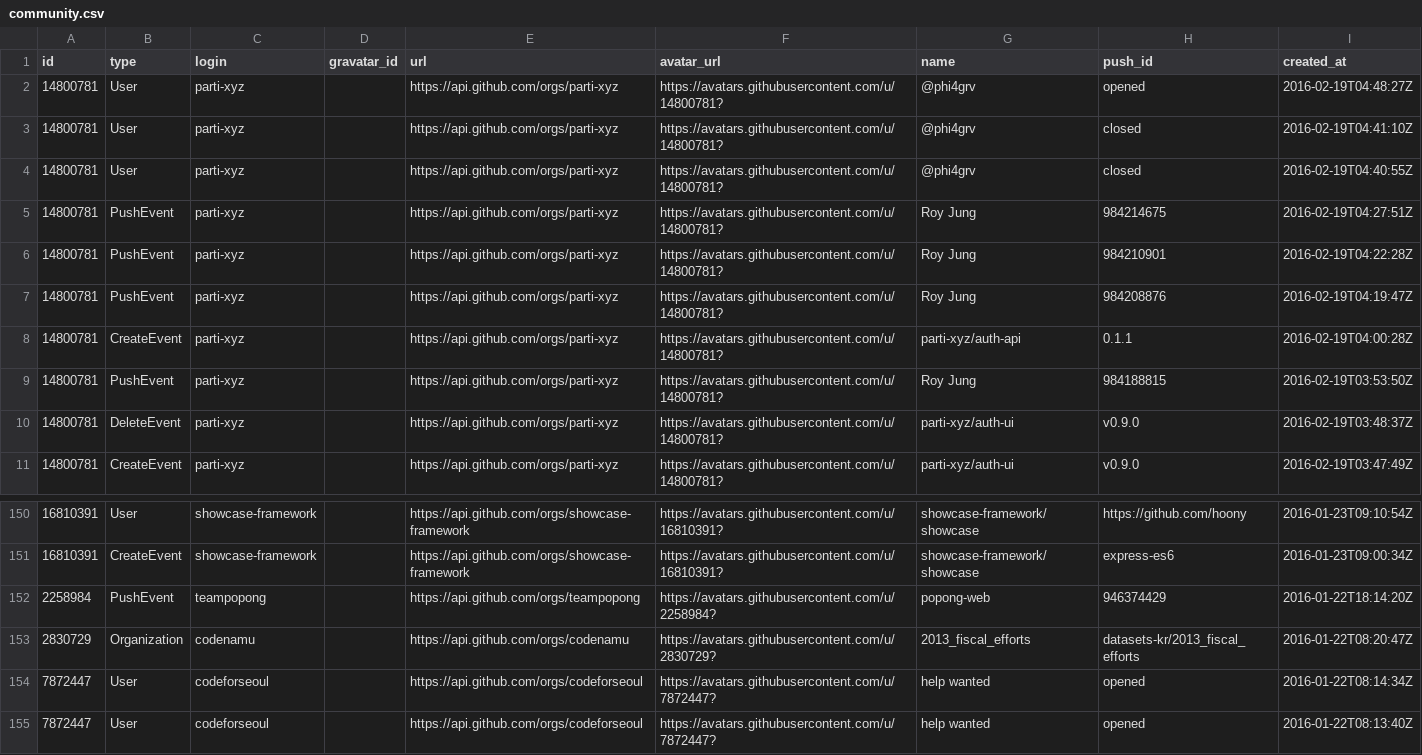
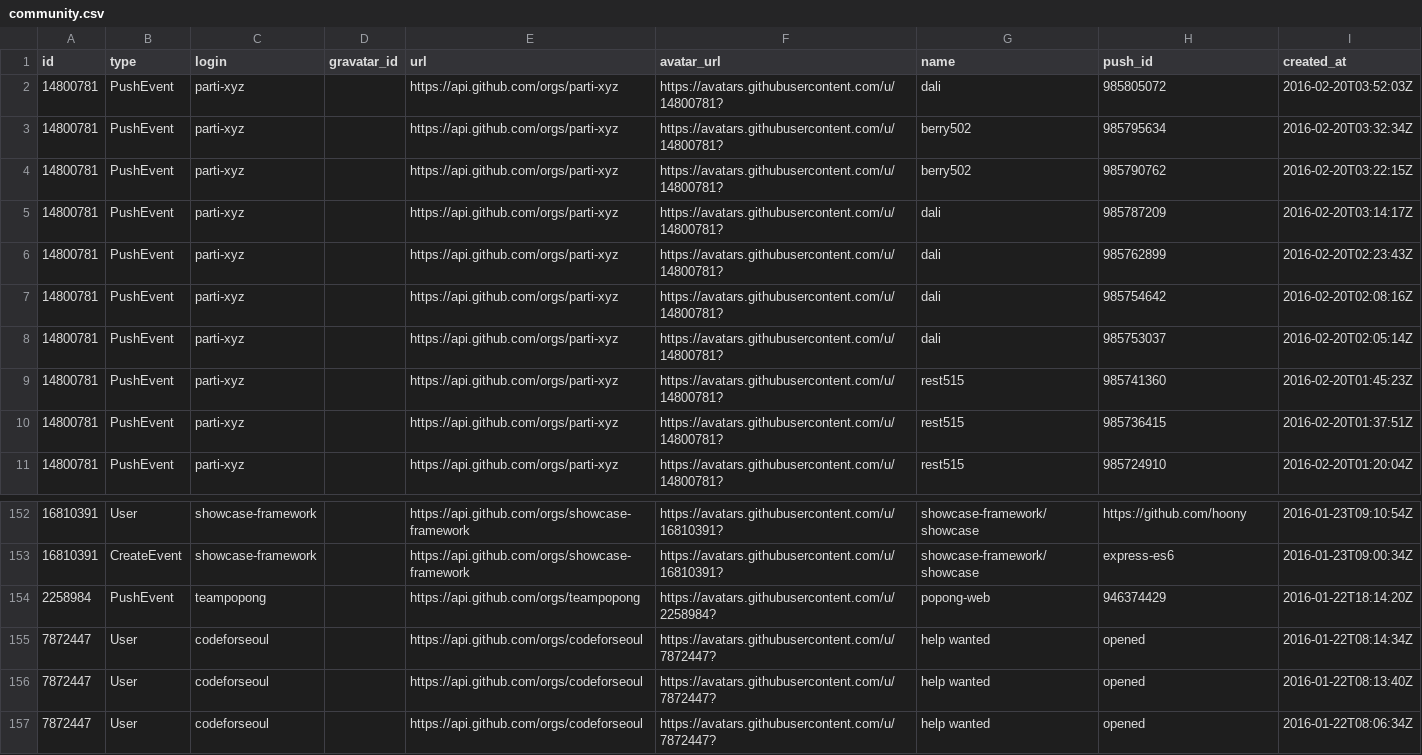
Before and after one commit to codenamu/civichacking-activity, a CSV file: community.csv, drawn as a sheet; only a part is shown, gaps mark what is left out; the shorter side is filled out with more unchanged rows; the diff covers the shown part only.

Commit message:
"Sat Feb 20 14:00:01 KST 2016"

```diff
--- a/community.csv
+++ b/community.csv
@@ -1,11 +1,11 @@
 id, type, login, gravatar_id, url, avatar_url, name, push_id, created_at
-14800781, User, parti-xyz, , https://api.github.com/orgs/parti-xyz, https://avatars.githubusercontent.com/u/14800781?, @phi4grv, opened, 2016-02-19T04:48:27Z
-14800781, User, parti-xyz, , https://api.github.com/orgs/parti-xyz, https://avatars.githubusercontent.com/u/14800781?, @phi4grv, closed, 2016-02-19T04:41:10Z
-14800781, User, parti-xyz, , https://api.github.com/orgs/parti-xyz, https://avatars.githubusercontent.com/u/14800781?, @phi4grv, closed, 2016-02-19T04:40:55Z
-14800781, PushEvent, parti-xyz, , https://api.github.com/orgs/parti-xyz, https://avatars.githubusercontent.com/u/14800781?, Roy Jung, 984214675, 2016-02-19T04:27:51Z
-14800781, PushEvent, parti-xyz, , https://api.github.com/orgs/parti-xyz, https://avatars.githubusercontent.com/u/14800781?, Roy Jung, 984210901, 2016-02-19T04:22:28Z
-14800781, PushEvent, parti-xyz, , https://api.github.com/orgs/parti-xyz, https://avatars.githubusercontent.com/u/14800781?, Roy Jung, 984208876, 2016-02-19T04:19:47Z
-14800781, CreateEvent, parti-xyz, , https://api.github.com/orgs/parti-xyz, https://avatars.githubusercontent.com/u/14800781?, parti-xyz/auth-api, 0.1.1, 2016-02-19T04:00:28Z
-14800781, PushEvent, parti-xyz, , https://api.github.com/orgs/parti-xyz, https://avatars.githubusercontent.com/u/14800781?, Roy Jung, 984188815, 2016-02-19T03:53:50Z
-14800781, DeleteEvent, parti-xyz, , https://api.github.com/orgs/parti-xyz, https://avatars.githubusercontent.com/u/14800781?, parti-xyz/auth-ui, v0.9.0, 2016-02-19T03:48:37Z
-14800781, CreateEvent, parti-xyz, , https://api.github.com/orgs/parti-xyz, https://avatars.githubusercontent.com/u/14800781?, parti-xyz/auth-ui, v0.9.0, 2016-02-19T03:47:49Z
+14800781, PushEvent, parti-xyz, , https://api.github.com/orgs/parti-xyz, https://avatars.githubusercontent.com/u/14800781?, dali, 985805072, 2016-02-20T03:52:03Z
+14800781, PushEvent, parti-xyz, , https://api.github.com/orgs/parti-xyz, https://avatars.githubusercontent.com/u/14800781?, berry502, 985795634, 2016-02-20T03:32:34Z
+14800781, PushEvent, parti-xyz, , https://api.github.com/orgs/parti-xyz, https://avatars.githubusercontent.com/u/14800781?, berry502, 985790762, 2016-02-20T03:22:15Z
+14800781, PushEvent, parti-xyz, , https://api.github.com/orgs/parti-xyz, https://avatars.githubusercontent.com/u/14800781?, dali, 985787209, 2016-02-20T03:14:17Z
+14800781, PushEvent, parti-xyz, , https://api.github.com/orgs/parti-xyz, https://avatars.githubusercontent.com/u/14800781?, dali, 985762899, 2016-02-20T02:23:43Z
+14800781, PushEvent, parti-xyz, , https://api.github.com/orgs/parti-xyz, https://avatars.githubusercontent.com/u/14800781?, dali, 985754642, 2016-02-20T02:08:16Z
+14800781, PushEvent, parti-xyz, , https://api.github.com/orgs/parti-xyz, https://avatars.githubusercontent.com/u/14800781?, dali, 985753037, 2016-02-20T02:05:14Z
+14800781, PushEvent, parti-xyz, , https://api.github.com/orgs/parti-xyz, https://avatars.githubusercontent.com/u/14800781?, rest515, 985741360, 2016-02-20T01:45:23Z
+14800781, PushEvent, parti-xyz, , https://api.github.com/orgs/parti-xyz, https://avatars.githubusercontent.com/u/14800781?, rest515, 985736415, 2016-02-20T01:37:51Z
+14800781, PushEvent, parti-xyz, , https://api.github.com/orgs/parti-xyz, https://avatars.githubusercontent.com/u/14800781?, rest515, 985724910, 2016-02-20T01:20:04Z
@@ -152,3 +154,2 @@ id, type, login, gravatar_id, url, avatar_url, name, push_id, created_at
 2258984, PushEvent, teampopong, , https://api.github.com/orgs/teampopong, https://avatars.githubusercontent.com/u/2258984?, popong-web, 946374429, 2016-01-22T18:14:20Z
-2830729, Organization, codenamu, , https://api.github.com/orgs/codenamu, https://avatars.githubusercontent.com/u/2830729?, 2013_fiscal_efforts, datasets-kr/2013_fiscal_efforts, 2016-01-22T08:20:47Z
 7872447, User, codeforseoul, , https://api.github.com/orgs/codeforseoul, https://avatars.githubusercontent.com/u/7872447?, help wanted, opened, 2016-01-22T08:14:34Z
```
Also changed, not shown: 3 added rows, 2 removed rows and 66 edited cells elsewhere in this file.
